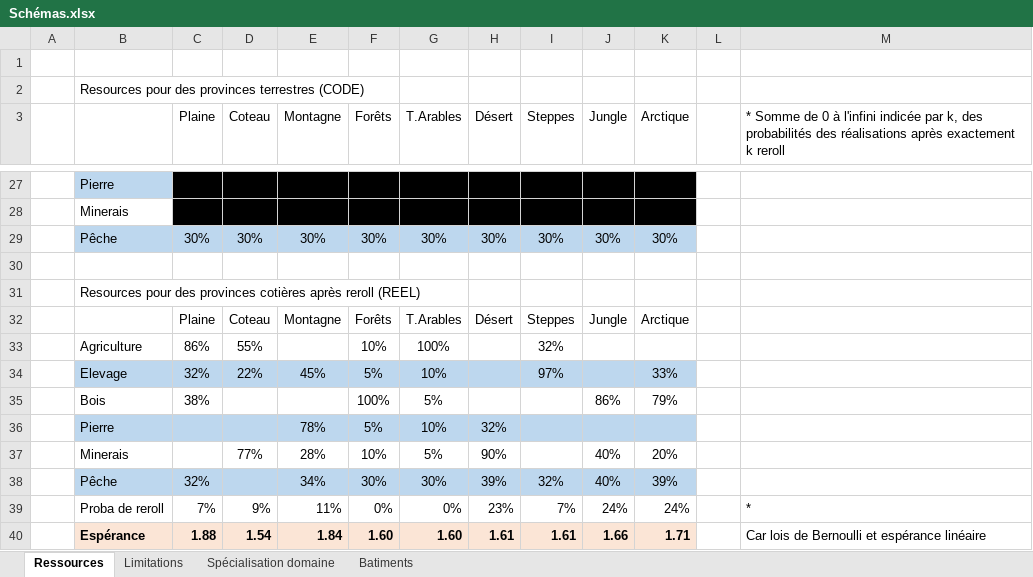
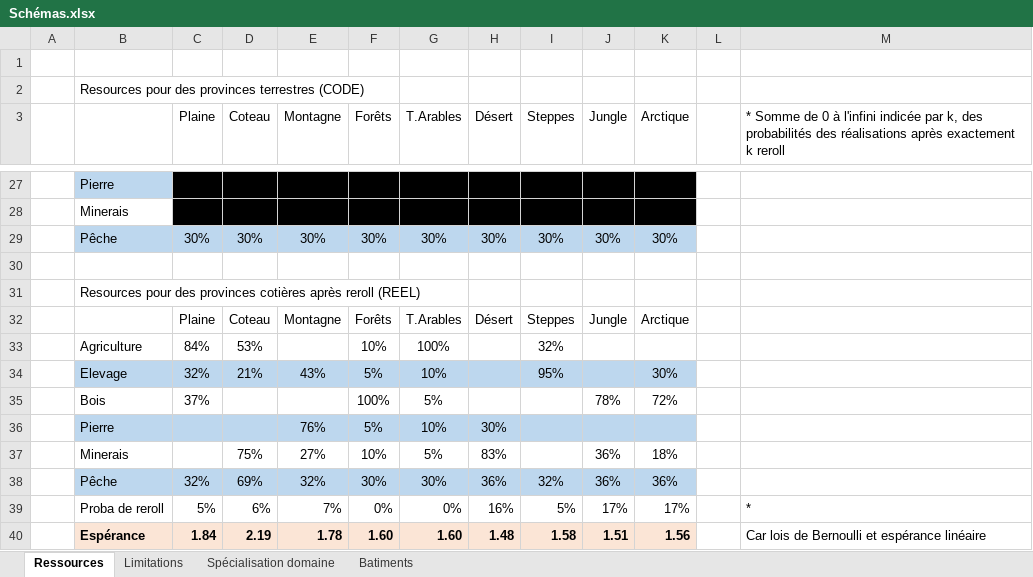
Before and after one commit to ArkoG/L3T, an Excel workbook: DESIGN/Schémas.xlsx, sheet Ressources, drawn as a sheet; only a part is shown, gaps mark what is left out; values as stored, in another font and other column widths than the file's, no borders; removed rows and columns are numbered as before the commit, all else as after; the diff names each change by its address in the sheet, - before the commit and + after, or states it on an @@ line.

Commit message:
Update resource distribution
This update allowed to fill the wiki :
http://www.ckiiwiki.com/Les_Trois_Tours_/_The_three_Towers%E2%80%8B#Resources_and_economic_system

```diff
--- a/DESIGN/Schémas.xlsx (sheet Ressources)
+++ b/DESIGN/Schémas.xlsx (sheet Ressources)
-C33 (Plaine): 86%
+C33 (Plaine): 84%
-D33 (Coteau): 55%
+D33 (Coteau): 53%
-D34 (Coteau): 22%
+D34 (Coteau): 21%
-E34 (Montagne): 45%
+E34 (Montagne): 43%
-I34 (Steppes): 97%
+I34 (Steppes): 95%
-K34 (Arctique): 33%
+K34 (Arctique): 30%
-C35 (Plaine): 38%
+C35 (Plaine): 37%
-J35 (Jungle): 86%
+J35 (Jungle): 78%
-K35 (Arctique): 79%
+K35 (Arctique): 72%
-E36 (Montagne): 78%
+E36 (Montagne): 76%
-H36 (Désert): 32%
+H36 (Désert): 30%
-row 37:  | Minerais |  | 77% | 28% | 10% | 5% | 90% |  | 40% | 20%
-row 38:  | Pêche | 32% |  | 34% | 30% | 30% | 39% | 32% | 40% | 39%
-row 39:  | Proba de reroll | 7% | 9% | 11% | 0% | 0% | 23% | 7% | 24% | 24% |  | *
-row 40:  | Espérance | 1.88 | 1.54 | 1.84 | 1.60 | 1.60 | 1.61 | 1.61 | 1.66 | 1.71 |  | Car lois de Bernoulli et espérance linéaire
+row 37:  | Minerais |  | 75% | 27% | 10% | 5% | 83% |  | 36% | 18%
+row 38:  | Pêche | 32% | 69% | 32% | 30% | 30% | 36% | 32% | 36% | 36%
+row 39:  | Proba de reroll | 5% | 6% | 7% | 0% | 0% | 16% | 5% | 17% | 17% |  | *
+row 40:  | Espérance | 1.84 | 2.19 | 1.78 | 1.60 | 1.60 | 1.48 | 1.58 | 1.51 | 1.56 |  | Car lois de Bernoulli et espérance linéaire
```
Also changed, not shown: charts or pictures.
